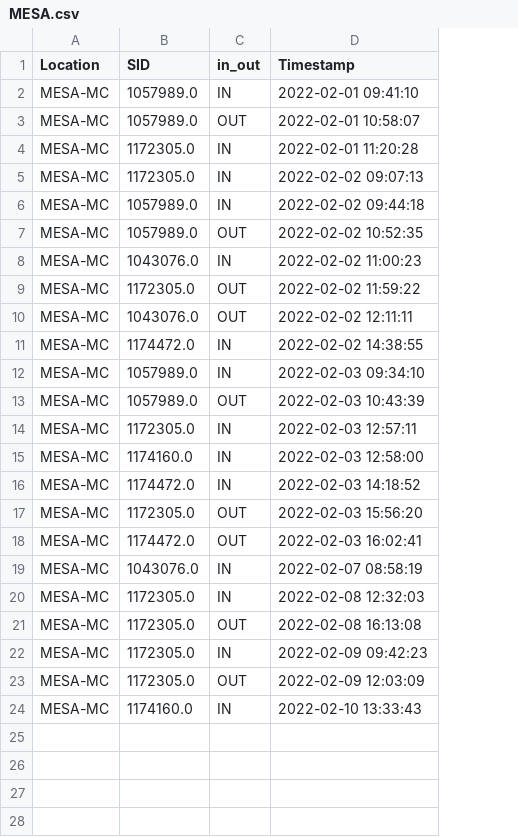
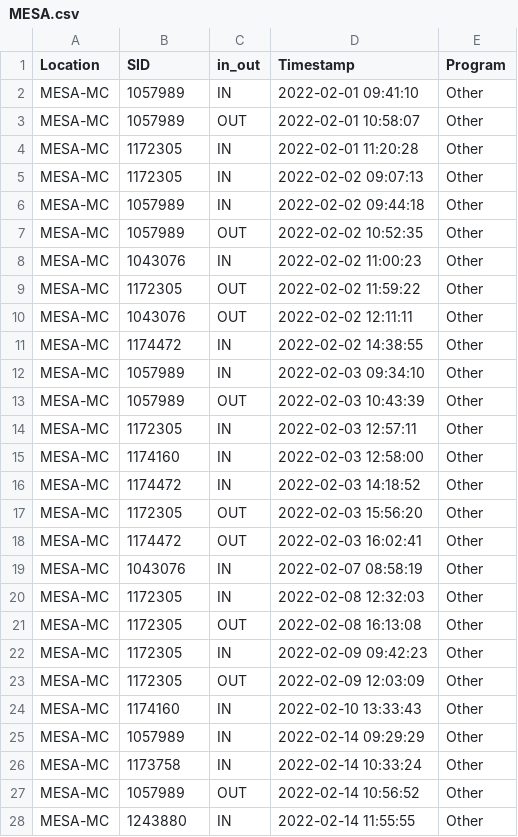
Before and after one commit to nborloff/SignInSheets, a CSV file: MESA.csv, drawn as a sheet; only a part is shown; the diff covers the shown part only; the diff names each change by its address in the sheet, - before the commit and + after, or states it on an @@ line.

```diff
--- a/MESA.csv
+++ b/MESA.csv
+column E (Program), rows 2-24: all Other
-B2:B3 (SID): 1057989.0
+B2:B3 (SID): 1057989
-B4:B5 (SID): 1172305.0
+B4:B5 (SID): 1172305
-B6:B7 (SID): 1057989.0
+B6:B7 (SID): 1057989
-B8 (SID): 1043076.0
+B8 (SID): 1043076
-B9 (SID): 1172305.0
+B9 (SID): 1172305
-B10 (SID): 1043076.0
+B10 (SID): 1043076
-B11 (SID): 1174472.0
+B11 (SID): 1174472
-B12:B13 (SID): 1057989.0
+B12:B13 (SID): 1057989
-B14 (SID): 1172305.0
+B14 (SID): 1172305
-B15 (SID): 1174160.0
+B15 (SID): 1174160
-B16 (SID): 1174472.0
+B16 (SID): 1174472
-B17 (SID): 1172305.0
+B17 (SID): 1172305
-B18 (SID): 1174472.0
+B18 (SID): 1174472
-B19 (SID): 1043076.0
+B19 (SID): 1043076
-B20:B23 (SID): 1172305.0
+B20:B23 (SID): 1172305
-B24 (SID): 1174160.0
+B24 (SID): 1174160
+row 25: MESA-MC | 1057989 | IN | 2022-02-14 09:29:29 | Other
+row 26: MESA-MC | 1173758 | IN | 2022-02-14 10:33:24 | Other
+row 27: MESA-MC | 1057989 | OUT | 2022-02-14 10:56:52 | Other
+row 28: MESA-MC | 1243880 | IN | 2022-02-14 11:55:55 | Other
```
Also changed, not shown: 27 added rows elsewhere in this file, LLRC.csv, 1 other file.
